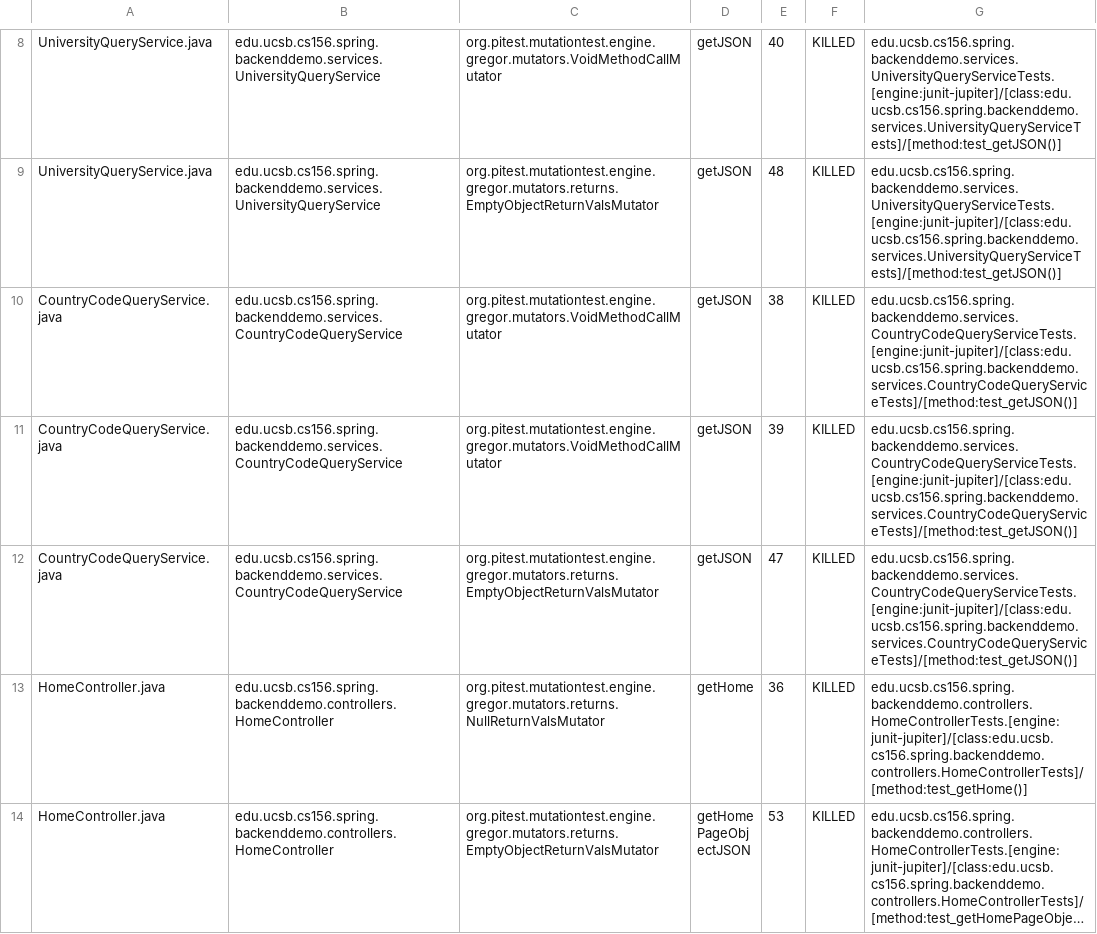
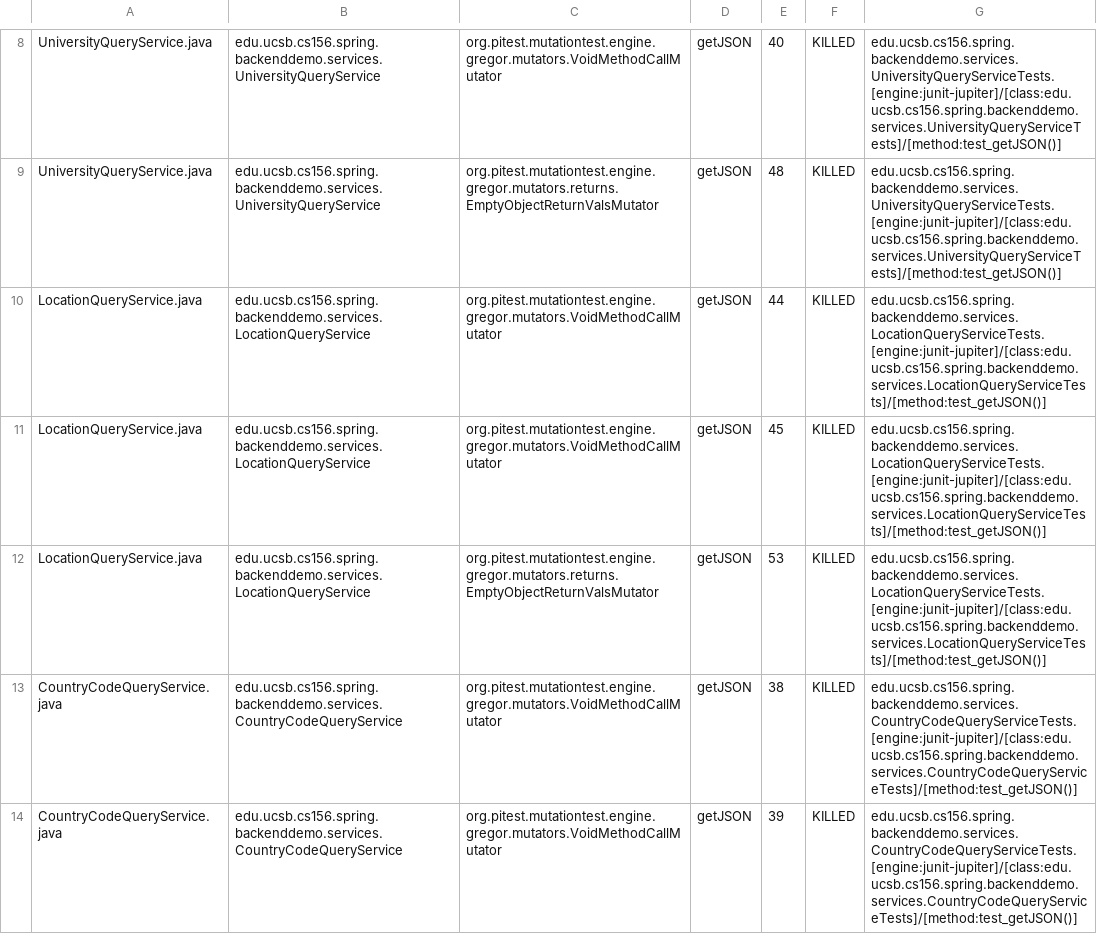
Before and after one commit to ucsb-cs156-s24/team01-s24-5pm-5, a CSV file: pitest/mutations.csv, drawn as a sheet; only a part is shown, gaps mark what is left out; the shorter side is filled out with more unchanged rows; long unchanged cells end in …; the diff names each change by its address in the sheet, - before the commit and + after, or states it on an @@ line.

Commit message:
Deploying to gh-pages from @ ucsb-cs156-s24/team01-s24-5pm-5@3f8275671a6c9835dae90dc15a97ae8207df83f3 🚀

```diff
--- a/pitest/mutations.csv
+++ b/pitest/mutations.csv
+row 10: LocationQueryService.java | edu.ucsb.cs156.spring.backenddemo.services.LocationQueryService | org.pitest.mutationtest.engine.gregor.mutators.VoidMethodCallMutator | getJSON | 44 | KILLED | edu.ucsb.cs156.spring.backenddemo.services.LocationQueryServiceTests.[engine:junit-jupiter]/[class:edu.ucsb.cs156.spring.backenddemo.services.LocationQueryServiceTests]/[method:test_getJSON()]
+row 11: LocationQueryService.java | edu.ucsb.cs156.spring.backenddemo.services.LocationQueryService | org.pitest.mutationtest.engine.gregor.mutators.VoidMethodCallMutator | getJSON | 45 | KILLED | edu.ucsb.cs156.spring.backenddemo.services.LocationQueryServiceTests.[engine:junit-jupiter]/[class:edu.ucsb.cs156.spring.backenddemo.services.LocationQueryServiceTests]/[method:test_getJSON()]
+row 12: LocationQueryService.java | edu.ucsb.cs156.spring.backenddemo.services.LocationQueryService | org.pitest.mutationtest.engine.gregor.mutators.returns.EmptyObjectReturnValsMutator | getJSON | 53 | KILLED | edu.ucsb.cs156.spring.backenddemo.services.LocationQueryServiceTests.[engine:junit-jupiter]/[class:edu.ucsb.cs156.spring.backenddemo.services.LocationQueryServiceTests]/[method:test_getJSON()]
```
Also changed, not shown: 12 other files.
